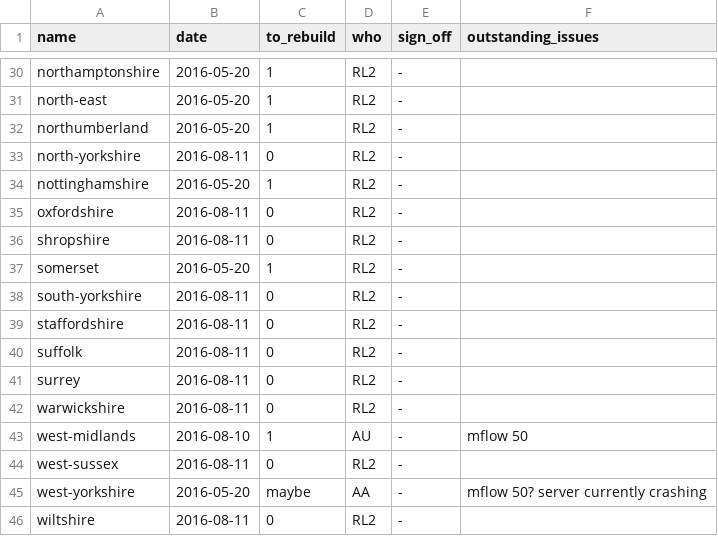
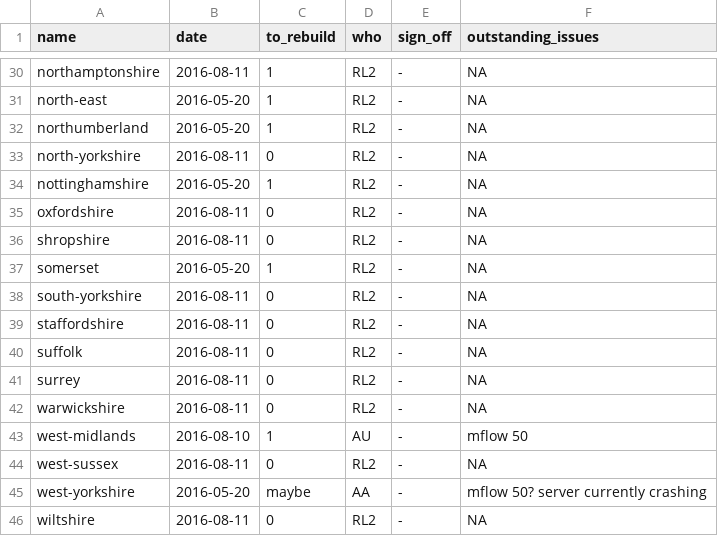
Before and after one commit to npct/pct-scripts, a CSV file: to_rebuild_updated.csv, drawn as a sheet; only a part is shown, gaps mark what is left out; the diff covers the shown part only; the diff names each change by its address in the sheet, - before the commit and + after, or states it on an @@ line.

Commit message:
Update build dates on to_build_updated.csv

```diff
--- a/to_rebuild_updated.csv
+++ b/to_rebuild_updated.csv
-B30 (date): 2016-05-20
+B30 (date): 2016-08-11
-F30:F42 (outstanding_issues): (empty)
+F30:F42 (outstanding_issues): NA
-F44 (outstanding_issues): (empty)
+F44 (outstanding_issues): NA
-F46 (outstanding_issues): (empty)
+F46 (outstanding_issues): NA
```
Also changed, not shown: 32 edited cells elsewhere in this file, to_rebuild.csv, 1 other file.
